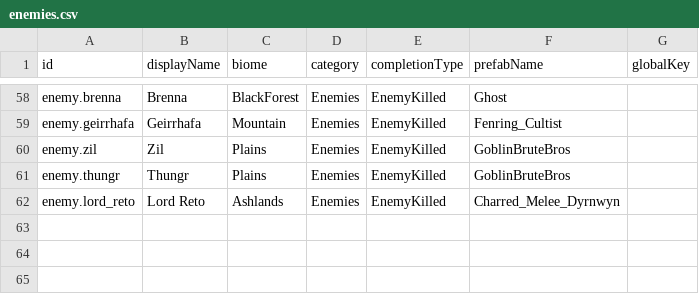
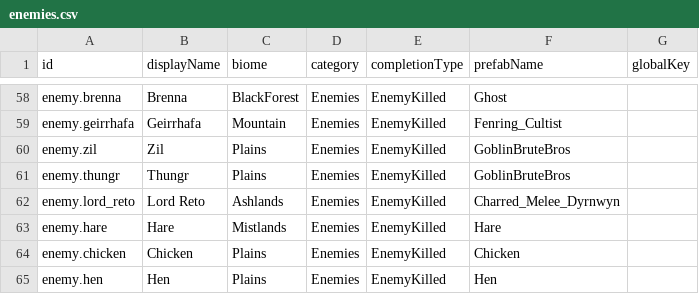
Before and after one commit to ryansberc21/ValheimCompletionist, a CSV file: ValheimCompletionist/Package/config/ValheimCompletionist/data/enemies.csv, drawn as a sheet; only a part is shown, gaps mark what is left out.

```diff
--- a/ValheimCompletionist/Package/config/ValheimCompletionist/data/enemies.csv
+++ b/ValheimCompletionist/Package/config/ValheimCompletionist/data/enemies.csv
@@ -62 +62,4 @@ enemy.thungr,Thungr,Plains,Enemies,EnemyKilled,GoblinBruteBros,
 enemy.lord_reto,Lord Reto,Ashlands,Enemies,EnemyKilled,Charred_Melee_Dyrnwyn,
+enemy.hare,Hare,Mistlands,Enemies,EnemyKilled,Hare,
+enemy.chicken,Chicken,Plains,Enemies,EnemyKilled,Chicken,
+enemy.hen,Hen,Plains,Enemies,EnemyKilled,Hen,
```
Also changed, not shown: ValheimCompletionist/Package/config/ValheimCompletionist/data/items.csv, ValheimCompletionist/data/enemies.csv, 8 other files.
